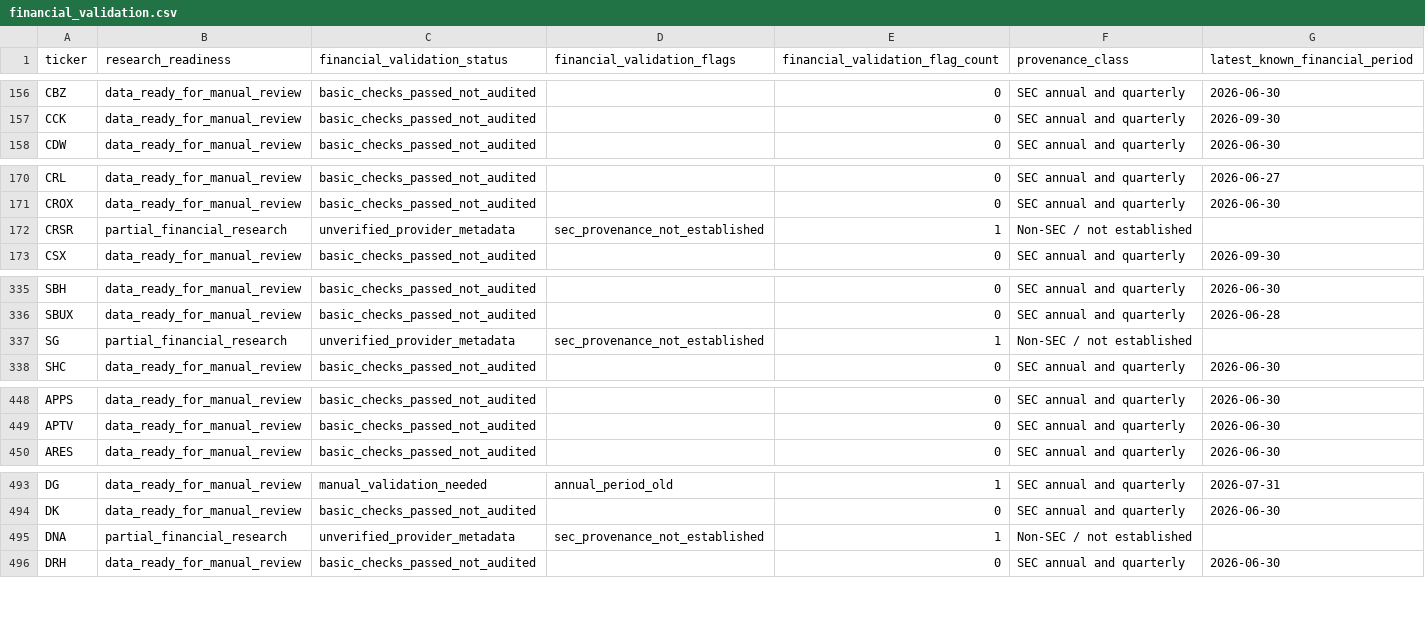
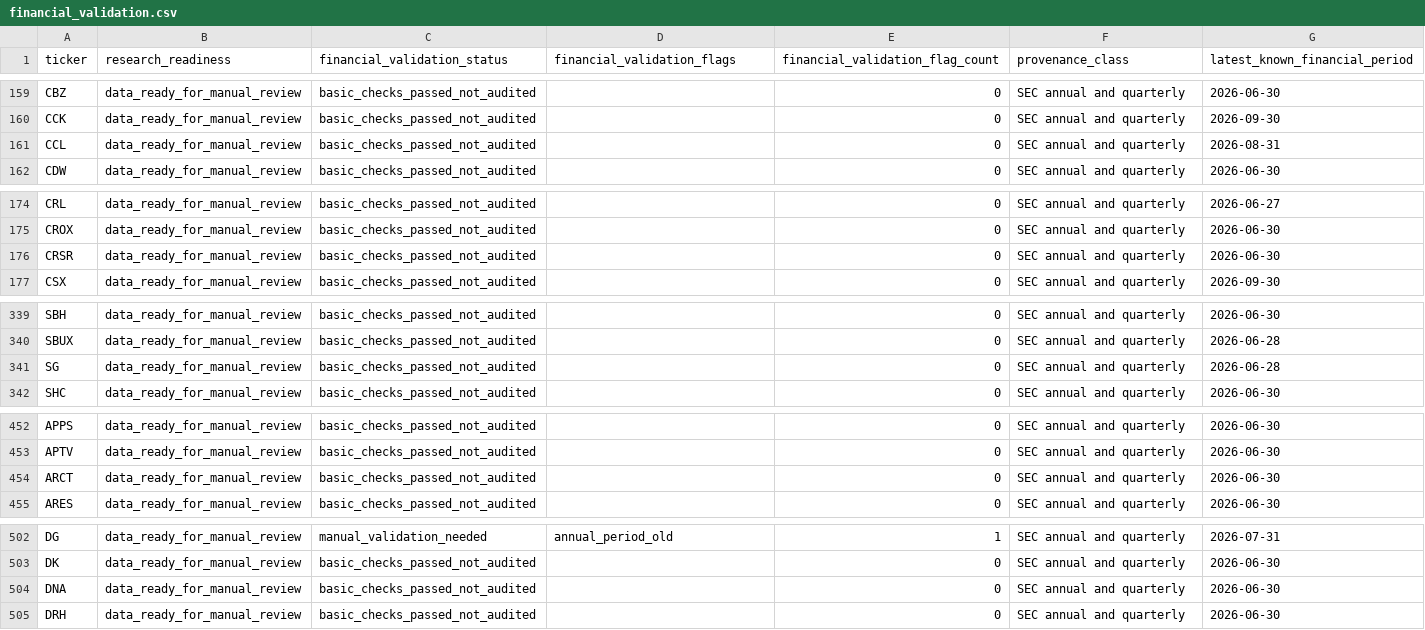
Before and after one commit to cameronmatthewforbes75071-blip/stock-opportunity-radar, a CSV file: data/financial_validation.csv, drawn as a sheet; only a part is shown, gaps mark what is left out; the diff covers the shown part only.

```diff
--- a/data/financial_validation.csv
+++ b/data/financial_validation.csv
@@ -157,2 +160,3 @@ CBZ,data_ready_for_manual_review,basic_checks_passed_not_audited,,0,SEC annual a
 CCK,data_ready_for_manual_review,basic_checks_passed_not_audited,,0,SEC annual and quarterly,2026-09-30
+CCL,data_ready_for_manual_review,basic_checks_passed_not_audited,,0,SEC annual and quarterly,2026-08-31
 CDW,data_ready_for_manual_review,basic_checks_passed_not_audited,,0,SEC annual and quarterly,2026-06-30
@@ -171,3 +175,3 @@ CRL,data_ready_for_manual_review,basic_checks_passed_not_audited,,0,SEC annual a
 CROX,data_ready_for_manual_review,basic_checks_passed_not_audited,,0,SEC annual and quarterly,2026-06-30
-CRSR,partial_financial_research,unverified_provider_metadata,sec_provenance_not_established,1,Non-SEC / not established,
+CRSR,data_ready_for_manual_review,basic_checks_passed_not_audited,,0,SEC annual and quarterly,2026-06-30
 CSX,data_ready_for_manual_review,basic_checks_passed_not_audited,,0,SEC annual and quarterly,2026-09-30
@@ -336,3 +340,3 @@ SBH,data_ready_for_manual_review,basic_checks_passed_not_audited,,0,SEC annual a
 SBUX,data_ready_for_manual_review,basic_checks_passed_not_audited,,0,SEC annual and quarterly,2026-06-28
-SG,partial_financial_research,unverified_provider_metadata,sec_provenance_not_established,1,Non-SEC / not established,
+SG,data_ready_for_manual_review,basic_checks_passed_not_audited,,0,SEC annual and quarterly,2026-06-28
 SHC,data_ready_for_manual_review,basic_checks_passed_not_audited,,0,SEC annual and quarterly,2026-06-30
@@ -449,2 +453,3 @@ APPS,data_ready_for_manual_review,basic_checks_passed_not_audited,,0,SEC annual
 APTV,data_ready_for_manual_review,basic_checks_passed_not_audited,,0,SEC annual and quarterly,2026-06-30
+ARCT,data_ready_for_manual_review,basic_checks_passed_not_audited,,0,SEC annual and quarterly,2026-06-30
 ARES,data_ready_for_manual_review,basic_checks_passed_not_audited,,0,SEC annual and quarterly,2026-06-30
@@ -494,3 +503,3 @@ DG,data_ready_for_manual_review,manual_validation_needed,annual_period_old,1,SEC
 DK,data_ready_for_manual_review,basic_checks_passed_not_audited,,0,SEC annual and quarterly,2026-06-30
-DNA,partial_financial_research,unverified_provider_metadata,sec_provenance_not_established,1,Non-SEC / not established,
+DNA,data_ready_for_manual_review,basic_checks_passed_not_audited,,0,SEC annual and quarterly,2026-06-30
 DRH,data_ready_for_manual_review,basic_checks_passed_not_audited,,0,SEC annual and quarterly,2026-06-30
```
Also changed, not shown: 9 added rows, 11 removed rows and 43 edited cells elsewhere in this file, data/candidate_quality.csv, data/limited_history.csv, 18 other files.
